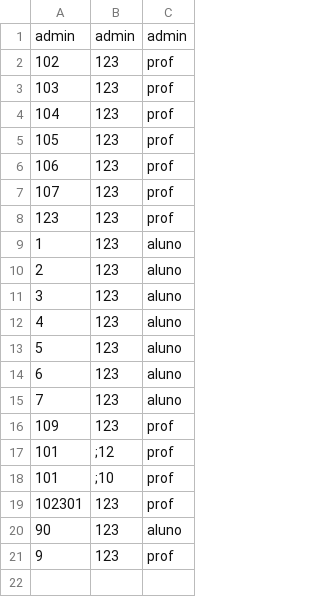
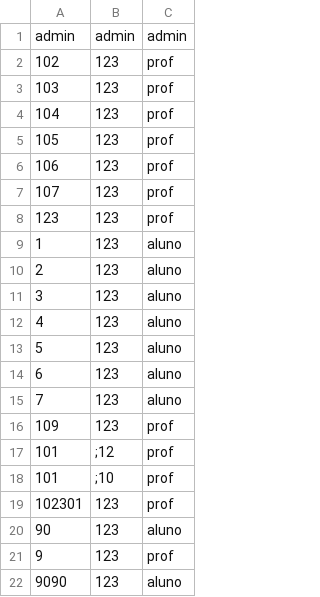
Before and after one commit to jonatas-lima/controle-academico-PLP, a CSV file: logico/data/usuarios.csv, drawn as a sheet; the diff names each change by its address in the sheet, - before the commit and + after, or states it on an @@ line.

```diff
--- a/logico/data/usuarios.csv
+++ b/logico/data/usuarios.csv
+row 22: 9090 | 123 | aluno
```
Also changed, not shown: logico/data/matriculas.csv, 1 other file.
